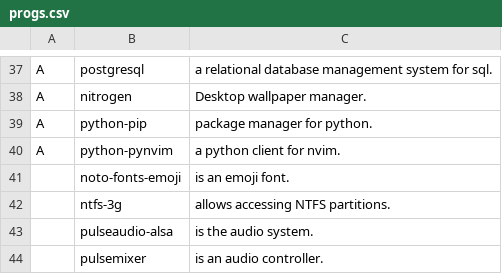
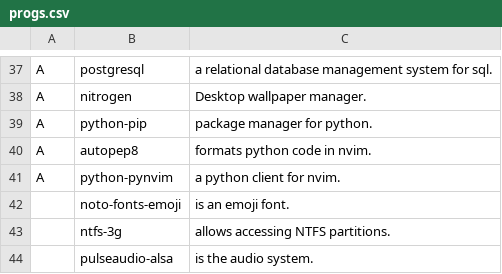
Before and after one commit to AshMagill/mernrod, a CSV file: progs.csv, drawn as a sheet; only a part is shown, gaps mark what is left out; the shorter side is filled out with more unchanged rows; the diff names each change by its address in the sheet, - before the commit and + after, or states it on an @@ line.

Commit message:
added autopep for formatting python

```diff
--- a/progs.csv
+++ b/progs.csv
+row 40: A | autopep8 | formats python code in nvim.
```
